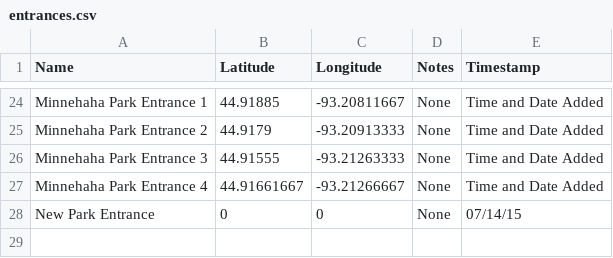
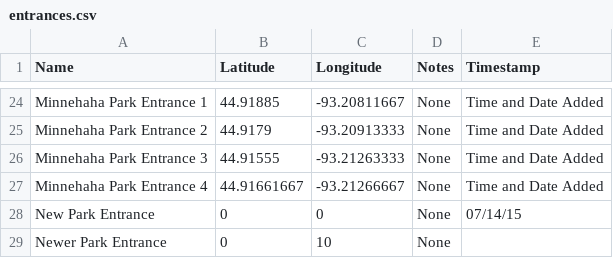
Before and after one commit to nronnei/ttgs, a CSV file: entrances.csv, drawn as a sheet; only a part is shown, gaps mark what is left out.

Commit message:
Update entrances.csv

```diff
--- a/entrances.csv
+++ b/entrances.csv
@@ -28 +28,2 @@ Minnehaha Park Entrance 4,44.91661667,-93.21266667,None,Time and Date Added
 New Park Entrance,0,0,None,07/14/15
+Newer Park Entrance,0,10,None
```
